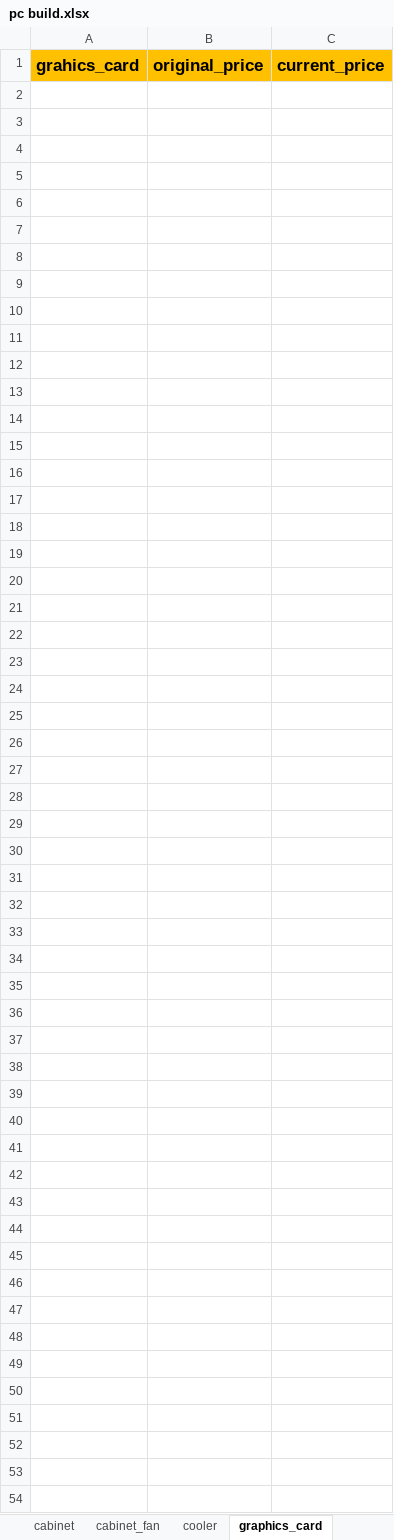
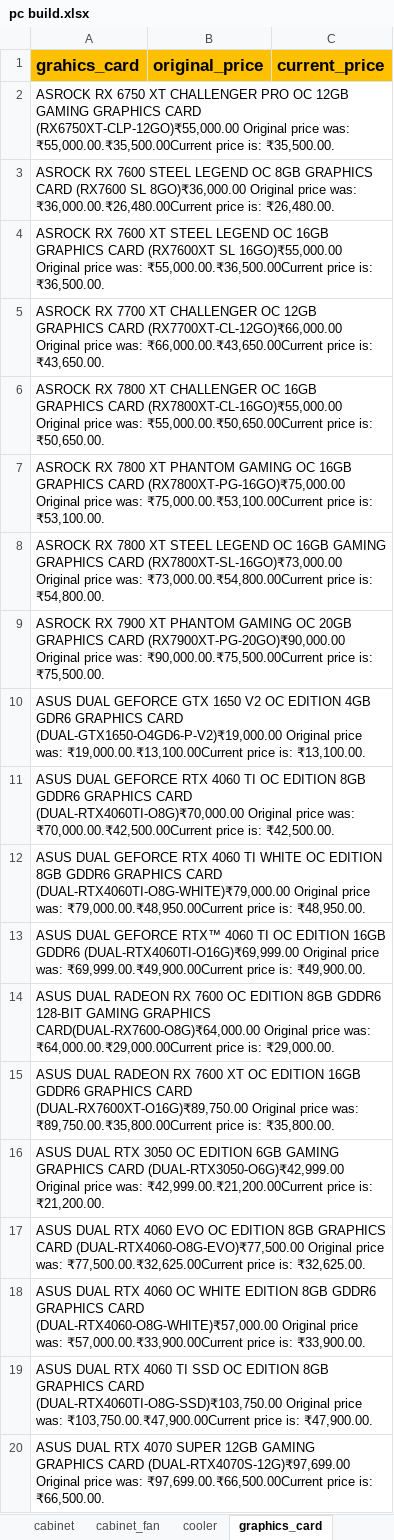
Before and after one commit to mkshravan/repair, an Excel workbook: pc build.xlsx, sheet graphics_card, drawn as a sheet; only a part is shown; values as stored, in another font and other column widths than the file's, no borders; the diff covers the shown part only; the diff names each change by its address in the sheet, - before the commit and + after, or states it on an @@ line.

```diff
--- a/pc build.xlsx (sheet graphics_card)
+++ b/pc build.xlsx (sheet graphics_card)
+row 2: ASROCK RX 6750 XT CHALLENGER PRO OC 12GB GAMING GRAPHICS CARD (RX6750XT-CLP-12GO)₹55,000.00 Original price was: ₹55,000.00.₹35,500.00Current price is: ₹35,500.00.
+row 3: ASROCK RX 7600 STEEL LEGEND OC 8GB GRAPHICS CARD (RX7600 SL 8GO)₹36,000.00 Original price was: ₹36,000.00.₹26,480.00Current price is: ₹26,480.00.
+row 4: ASROCK RX 7600 XT STEEL LEGEND OC 16GB GRAPHICS CARD (RX7600XT SL 16GO)₹55,000.00 Original price was: ₹55,000.00.₹36,500.00Current price is: ₹36,500.00.
+row 5: ASROCK RX 7700 XT CHALLENGER OC 12GB GRAPHICS CARD (RX7700XT-CL-12GO)₹66,000.00 Original price was: ₹66,000.00.₹43,650.00Current price is: ₹43,650.00.
+row 6: ASROCK RX 7800 XT CHALLENGER OC 16GB GRAPHICS CARD (RX7800XT-CL-16GO)₹55,000.00 Original price was: ₹55,000.00.₹50,650.00Current price is: ₹50,650.00.
+row 7: ASROCK RX 7800 XT PHANTOM GAMING OC 16GB GRAPHICS CARD (RX7800XT-PG-16GO)₹75,000.00 Original price was: ₹75,000.00.₹53,100.00Current price is: ₹53,100.00.
+row 8: ASROCK RX 7800 XT STEEL LEGEND OC 16GB GAMING GRAPHICS CARD (RX7800XT-SL-16GO)₹73,000.00 Original price was: ₹73,000.00.₹54,800.00Current price is: ₹54,800.00.
+row 9: ASROCK RX 7900 XT PHANTOM GAMING OC 20GB GRAPHICS CARD (RX7900XT-PG-20GO)₹90,000.00 Original price was: ₹90,000.00.₹75,500.00Current price is: ₹75,500.00.
+row 10: ASUS DUAL GEFORCE GTX 1650 V2 OC EDITION 4GB GDR6 GRAPHICS CARD (DUAL-GTX1650-O4GD6-P-V2)₹19,000.00 Original price was: ₹19,000.00.₹13,100.00Current price is: ₹13,100.00.
+row 11: ASUS DUAL GEFORCE RTX 4060 TI OC EDITION 8GB GDDR6 GRAPHICS CARD (DUAL-RTX4060TI-O8G)₹70,000.00 Original price was: ₹70,000.00.₹42,500.00Current price is: ₹42,500.00.
+row 12: ASUS DUAL GEFORCE RTX 4060 TI WHITE OC EDITION 8GB GDDR6 GRAPHICS CARD (DUAL-RTX4060TI-O8G-WHITE)₹79,000.00 Original price was: ₹79,000.00.₹48,950.00Current price is: ₹48,950.00.
+row 13: ASUS DUAL GEFORCE RTX™ 4060 TI OC EDITION 16GB GDDR6 (DUAL-RTX4060TI-O16G)₹69,999.00 Original price was: ₹69,999.00.₹49,900.00Current price is: ₹49,900.00.
+row 14: ASUS DUAL RADEON RX 7600 OC EDITION 8GB GDDR6 128-BIT GAMING GRAPHICS CARD(DUAL-RX7600-O8G)₹64,000.00 Original price was: ₹64,000.00.₹29,000.00Current price is: ₹29,000.00.
+row 15: ASUS DUAL RADEON RX 7600 XT OC EDITION 16GB GDDR6 GRAPHICS CARD (DUAL-RX7600XT-O16G)₹89,750.00 Original price was: ₹89,750.00.₹35,800.00Current price is: ₹35,800.00.
+row 16: ASUS DUAL RTX 3050 OC EDITION 6GB GAMING GRAPHICS CARD (DUAL-RTX3050-O6G)₹42,999.00 Original price was: ₹42,999.00.₹21,200.00Current price is: ₹21,200.00.
+row 17: ASUS DUAL RTX 4060 EVO OC EDITION 8GB GRAPHICS CARD (DUAL-RTX4060-O8G-EVO)₹77,500.00 Original price was: ₹77,500.00.₹32,625.00Current price is: ₹32,625.00.
+row 18: ASUS DUAL RTX 4060 OC WHITE EDITION 8GB GDDR6 GRAPHICS CARD (DUAL-RTX4060-O8G-WHITE)₹57,000.00 Original price was: ₹57,000.00.₹33,900.00Current price is: ₹33,900.00.
+row 19: ASUS DUAL RTX 4060 TI SSD OC EDITION 8GB GRAPHICS CARD (DUAL-RTX4060TI-O8G-SSD)₹103,750.00 Original price was: ₹103,750.00.₹47,900.00Current price is: ₹47,900.00.
+row 20: ASUS DUAL RTX 4070 SUPER 12GB GAMING GRAPHICS CARD (DUAL-RTX4070S-12G)₹97,699.00 Original price was: ₹97,699.00.₹66,500.00Current price is: ₹66,500.00.
```
Also changed, not shown: 181 added rows elsewhere in this sheet, sheet cabinet, sheet accessories, sheet motherboard, sheet cooler, sheet ram, sheet mouse, 7 more sheets.
